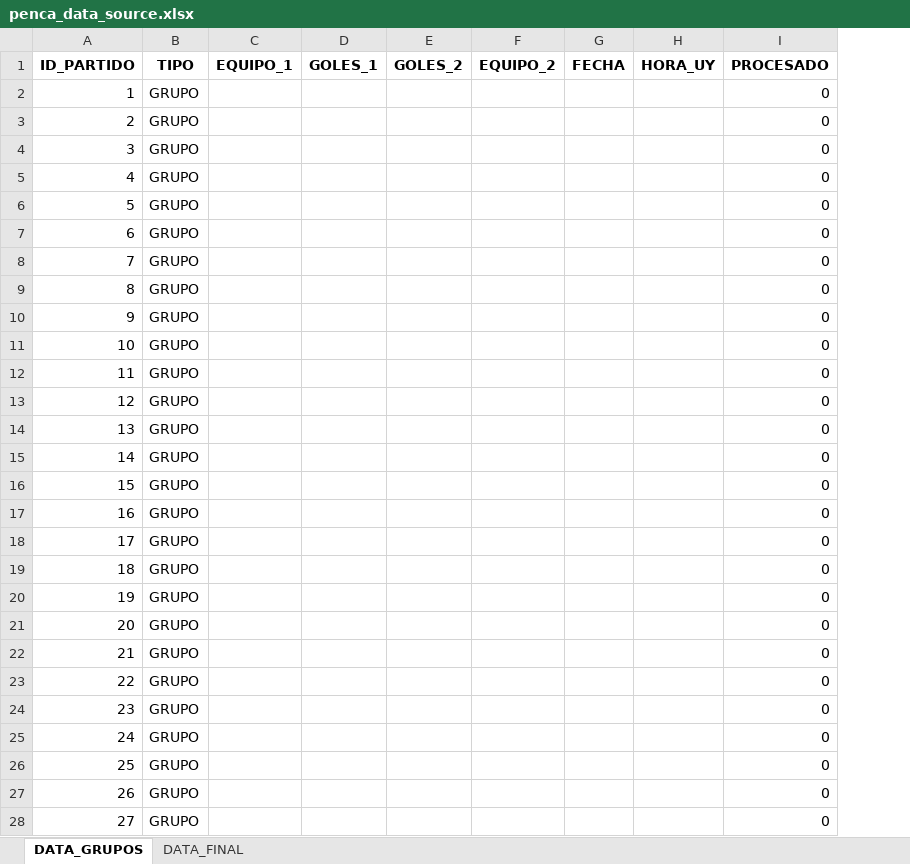
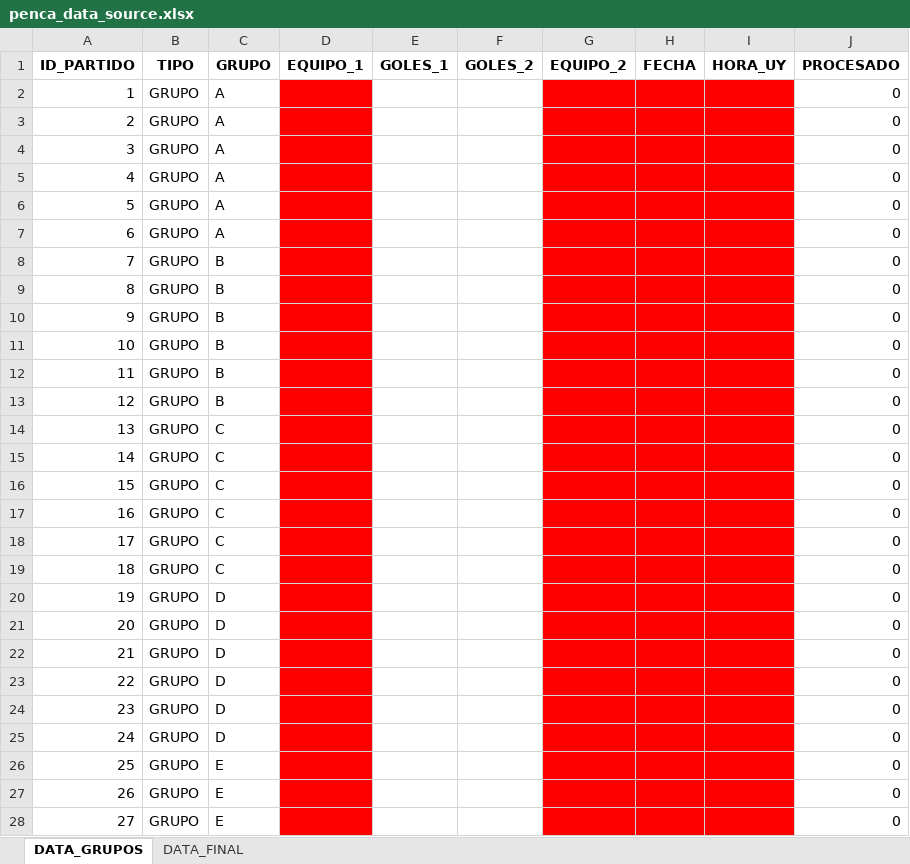
Before and after one commit to marketing-proyects/penca-wurth-2026, an Excel workbook: penca_data_source.xlsx, sheet DATA_GRUPOS, drawn as a sheet; only a part is shown; values as stored, in another font and other column widths than the file's, no borders; addresses are those after the commit; the diff covers the shown part only; the diff names each change by its address in the sheet, - before the commit and + after, or states it on an @@ line.

Commit message:
Add files via upload

```diff
--- a/penca_data_source.xlsx (sheet DATA_GRUPOS)
+++ b/penca_data_source.xlsx (sheet DATA_GRUPOS)
+column C (GRUPO), rows 2-28: A | A | A | A | A | A | B | B | B | B | B | B | C | C | C | C | C | C | D | D | D | D | D | D | E | E | E
-D2:D28 fill: none
+D2:D28 fill: #FF0000
-G2:I28 fill: none
+G2:I28 fill: #FF0000
```
Also changed, not shown: cell formats elsewhere in this sheet.
